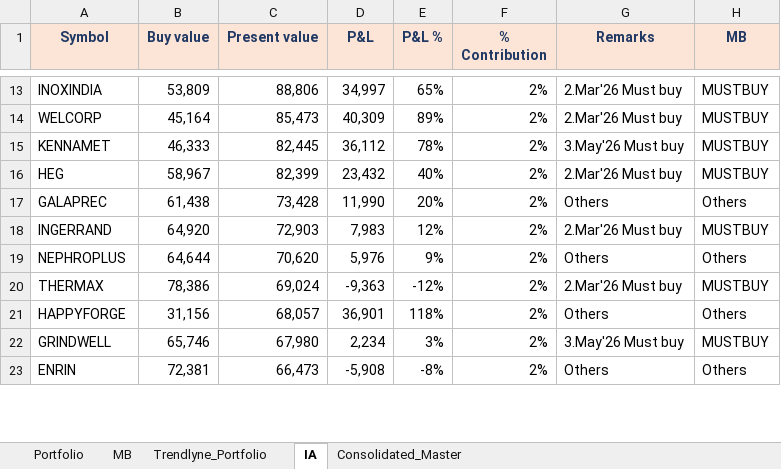
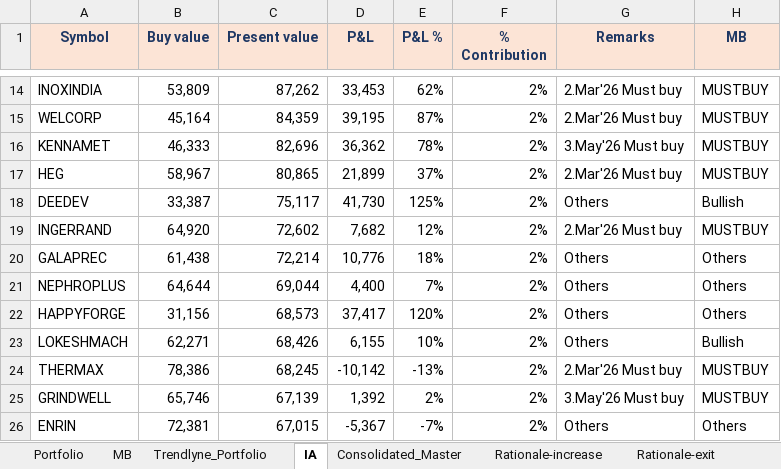
Before and after one commit to kvector0001/STT-Dashboard, an Excel workbook: data/portfolio.xlsx, sheet IA, drawn as a sheet; only a part is shown, gaps mark what is left out; values as stored, in another font and other column widths than the file's, no borders; charts and pictures and conditional formats not drawn; removed rows and columns are numbered as before the commit, all else as after; the diff covers the shown part only; the diff names each change by its address in the sheet, - before the commit and + after, or states it on an @@ line.

```diff
--- a/data/portfolio.xlsx (sheet IA)
+++ b/data/portfolio.xlsx (sheet IA)
+sheet tab: Rationale-increase
+sheet tab: Rationale-exit
-C14 (Present value): 88,806
+C14 (Present value): 87,262
-D14 (P&L): 34,997
+D14 (P&L): 33,453
-E14 (P&L %): 65%
+E14 (P&L %): 62%
-C15 (Present value): 85,473
+C15 (Present value): 84,359
-D15 (P&L): 40,309
+D15 (P&L): 39,195
-E15 (P&L %): 89%
+E15 (P&L %): 87%
-C16 (Present value): 82,445
+C16 (Present value): 82,696
-D16 (P&L): 36,112
+D16 (P&L): 36,362
-C17 (Present value): 82,399
+C17 (Present value): 80,865
-D17 (P&L): 23,432
+D17 (P&L): 21,899
-E17 (P&L %): 40%
+E17 (P&L %): 37%
-row 17: GALAPREC | 61,438 | 73,428 | 11,990 | 20% | 2% | Others | Others
+row 18: DEEDEV | 33,387 | 75,117 | 41,730 | 125% | 2% | Others | Bullish
-C19 (Present value): 72,903
+C19 (Present value): 72,602
-D19 (P&L): 7,983
+D19 (P&L): 7,682
+row 20: GALAPREC | 61,438 | 72,214 | 10,776 | 18% | 2% | Others | Others
-C21 (Present value): 70,620
+C21 (Present value): 69,044
-D21 (P&L): 5,976
+D21 (P&L): 4,400
-E21 (P&L %): 9%
+E21 (P&L %): 7%
-row 20: THERMAX | 78,386 | 69,024 | -9,363 | -12% | 2% | 2.Mar'26 Must buy | MUSTBUY
-C22 (Present value): 68,057
+C22 (Present value): 68,573
-D22 (P&L): 36,901
+D22 (P&L): 37,417
-E22 (P&L %): 118%
+E22 (P&L %): 120%
+row 23: LOKESHMACH | 62,271 | 68,426 | 6,155 | 10% | 2% | Others | Bullish
+row 24: THERMAX | 78,386 | 68,245 | -10,142 | -13% | 2% | 2.Mar'26 Must buy | MUSTBUY
-C25 (Present value): 67,980
+C25 (Present value): 67,139
-D25 (P&L): 2,234
+D25 (P&L): 1,392
-E25 (P&L %): 3%
+E25 (P&L %): 2%
-C26 (Present value): 66,473
+C26 (Present value): 67,015
-D26 (P&L): -5,908
+D26 (P&L): -5,367
-E26 (P&L %): -8%
+E26 (P&L %): -7%
```
Also changed, not shown: 16 added rows, 18 removed rows and 197 edited cells elsewhere in this sheet, sheet Portfolio, sheet Consolidated_Master, sheet Trendlyne_Portfolio, hidden cells, charts or pictures, 2 other files.
